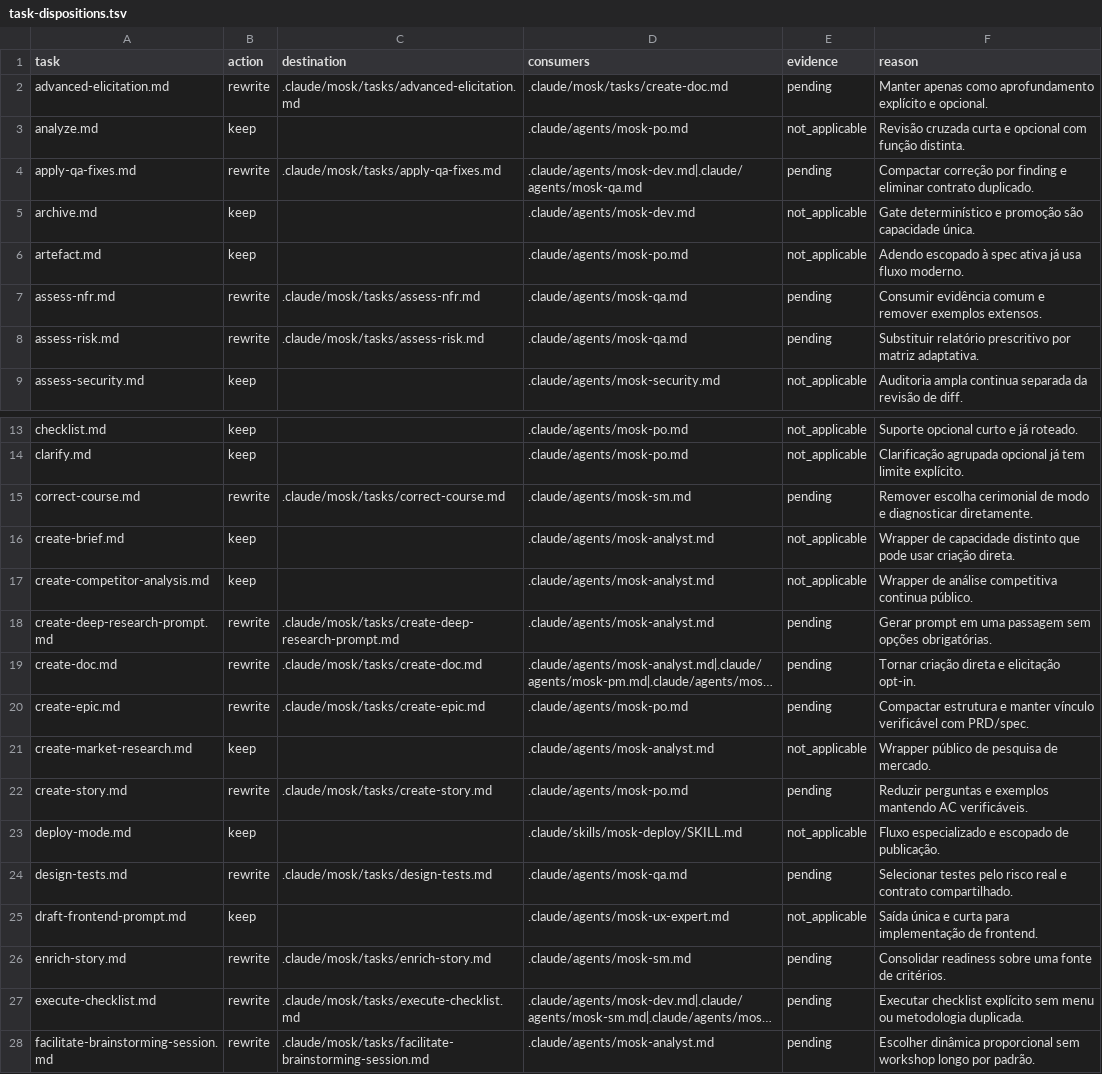
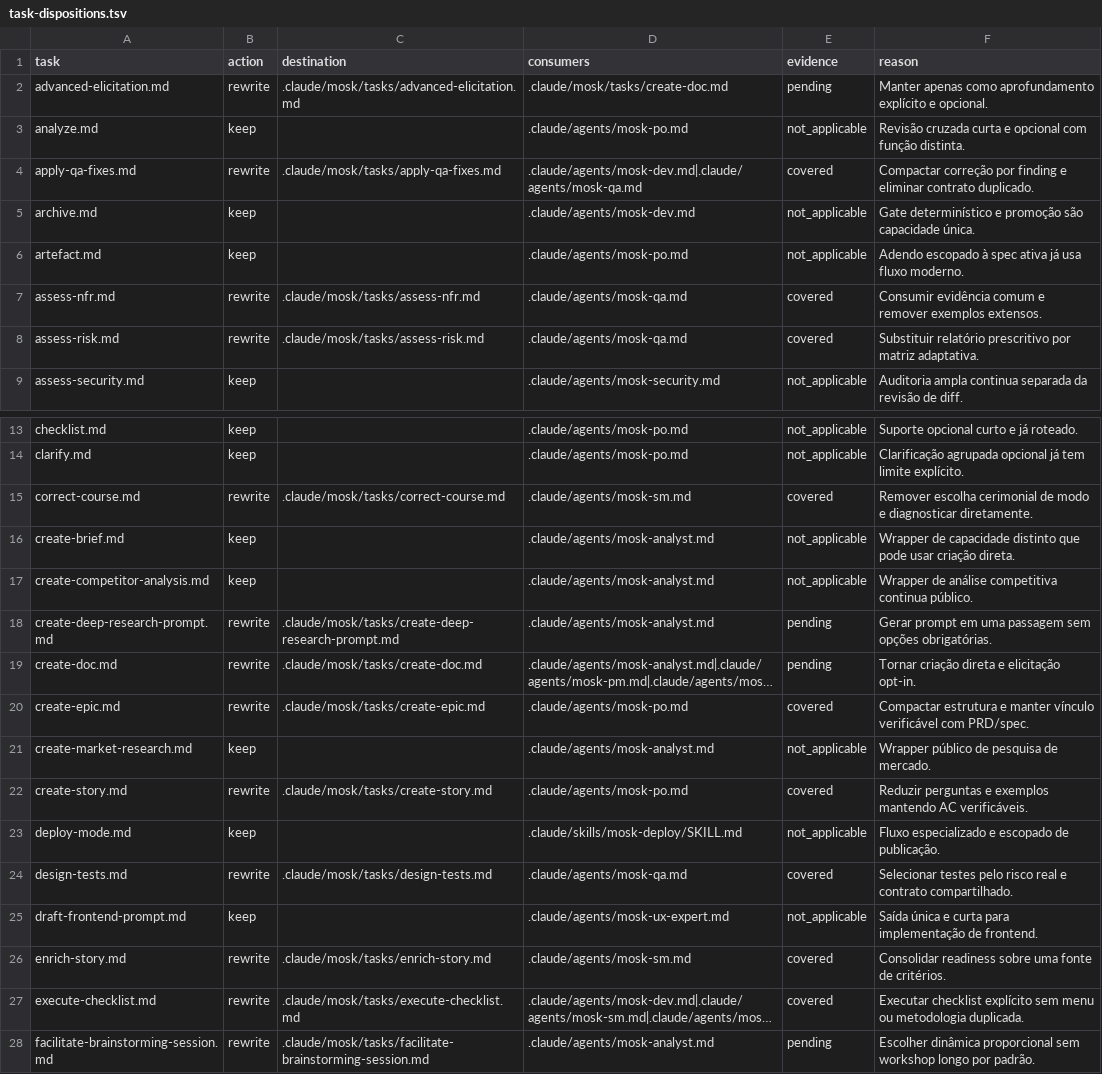
Before and after one commit to rogerznts/mosk, a TSV file: mosk/.claude/mosk/data/task-dispositions.tsv, drawn as a sheet; only a part is shown, gaps mark what is left out; long unchanged cells end in …; the diff covers the shown part only; the diff names each change by its address in the sheet, - before the commit and + after, or states it on an @@ line.

Commit message:
refactor(toolkit): consolidate legacy task surface

```diff
--- a/mosk/.claude/mosk/data/task-dispositions.tsv
+++ b/mosk/.claude/mosk/data/task-dispositions.tsv
-E4 (evidence): pending
+E4 (evidence): covered
-E7:E8 (evidence): pending
+E7:E8 (evidence): covered
-E15 (evidence): pending
+E15 (evidence): covered
-E20 (evidence): pending
+E20 (evidence): covered
-E22 (evidence): pending
+E22 (evidence): covered
-E24 (evidence): pending
+E24 (evidence): covered
-E26:E27 (evidence): pending
+E26:E27 (evidence): covered
```
Also changed, not shown: 6 edited cells elsewhere in this file, 31 other files.
